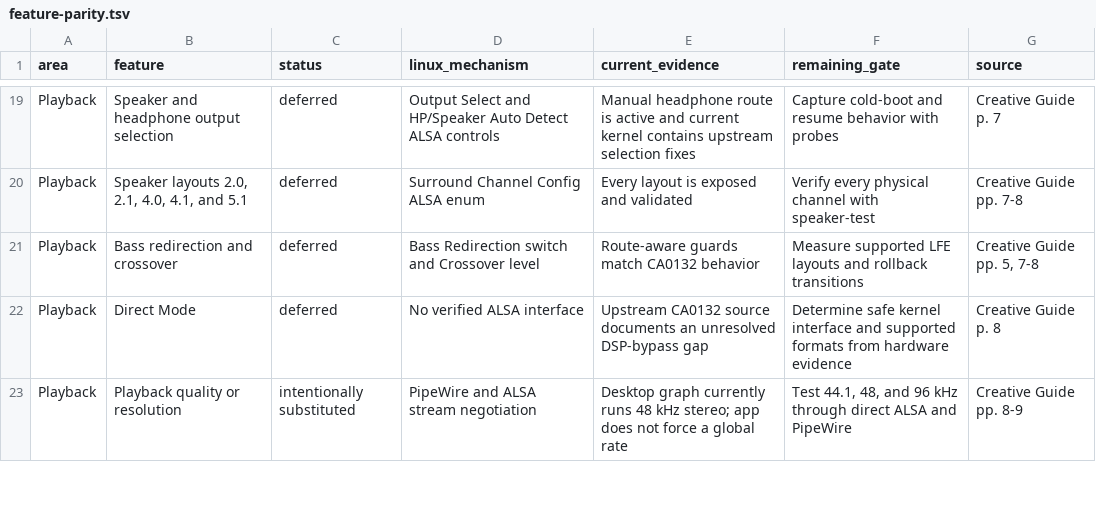
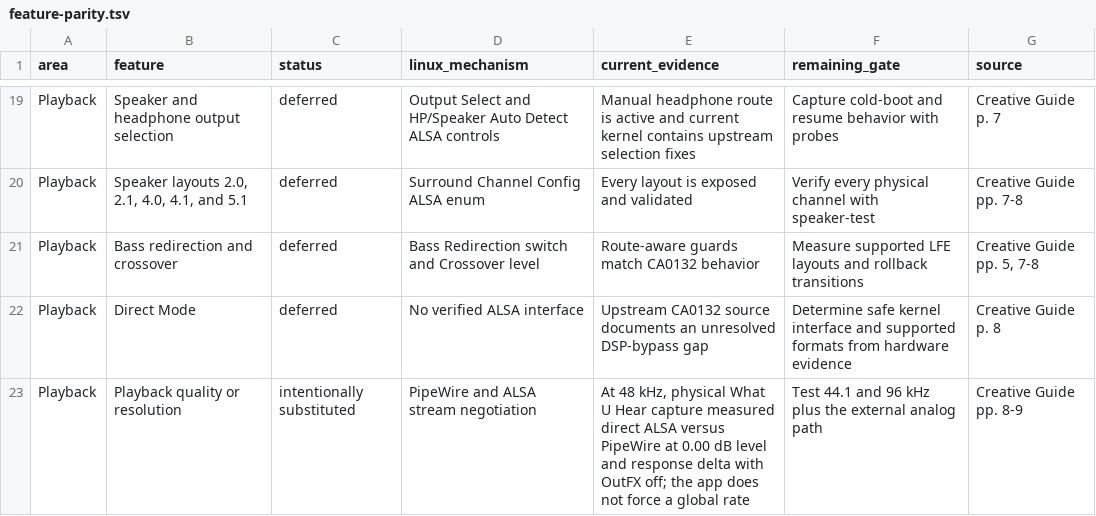
Before and after one commit to klimovich008/ae5-linux-control, a TSV file: feature-parity.tsv, drawn as a sheet; only a part is shown, gaps mark what is left out; the diff covers the shown part only.

Commit message:
Verify AE-5 digital loopback path

```diff
--- a/feature-parity.tsv
+++ b/feature-parity.tsv
@@ -22,2 +22,2 @@ Playback	Bass redirection and crossover	deferred	Bass Redirection switch and Cro
 Playback	Direct Mode	deferred	No verified ALSA interface	Upstream CA0132 source documents an unresolved DSP-bypass gap	Determine safe kernel interface and supported formats from hardware evidence	Creative Guide p. 8
-Playback	Playback quality or resolution	intentionally substituted	PipeWire and ALSA stream negotiation	Desktop graph currently runs 48 kHz stereo; app does not force a global rate	Test 44.1, 48, and 96 kHz through direct ALSA and PipeWire	Creative Guide pp. 8-9
+Playback	Playback quality or resolution	intentionally substituted	PipeWire and ALSA stream negotiation	At 48 kHz, physical What U Hear capture measured direct ALSA versus PipeWire at 0.00 dB level and response delta with OutFX off; the app does not force a global rate	Test 44.1 and 96 kHz plus the external analog path	Creative Guide pp. 8-9
```
Also changed, not shown: 8 edited cells elsewhere in this file, 2 other files.
